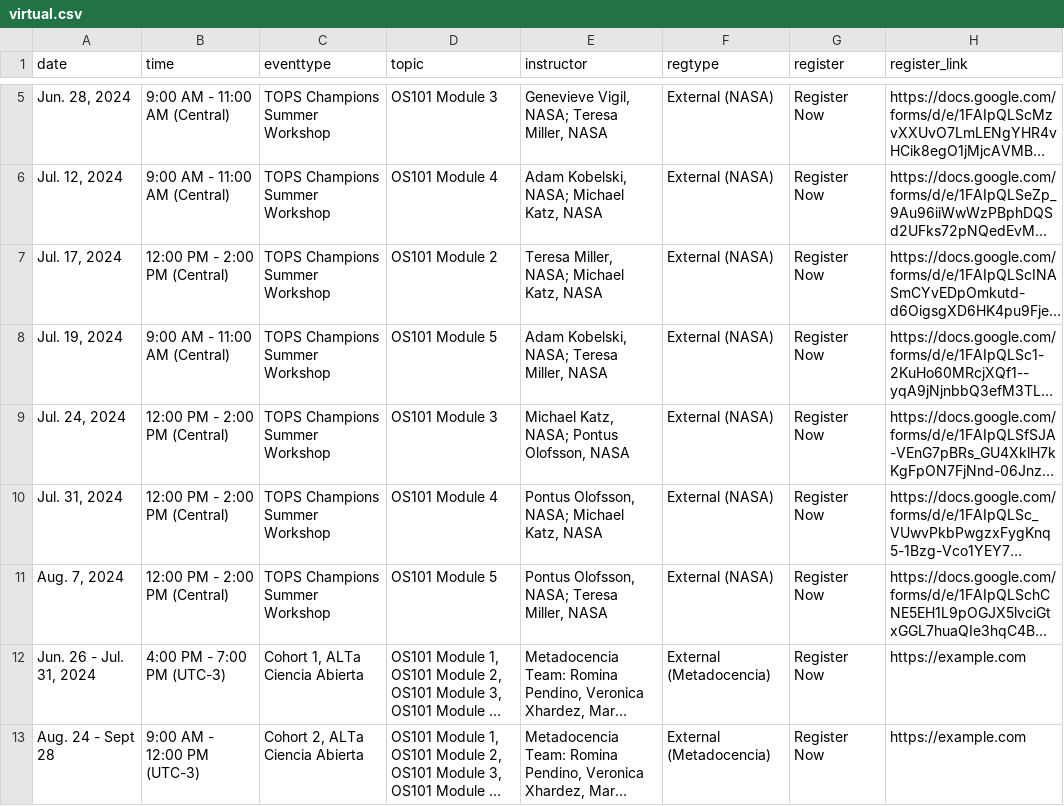
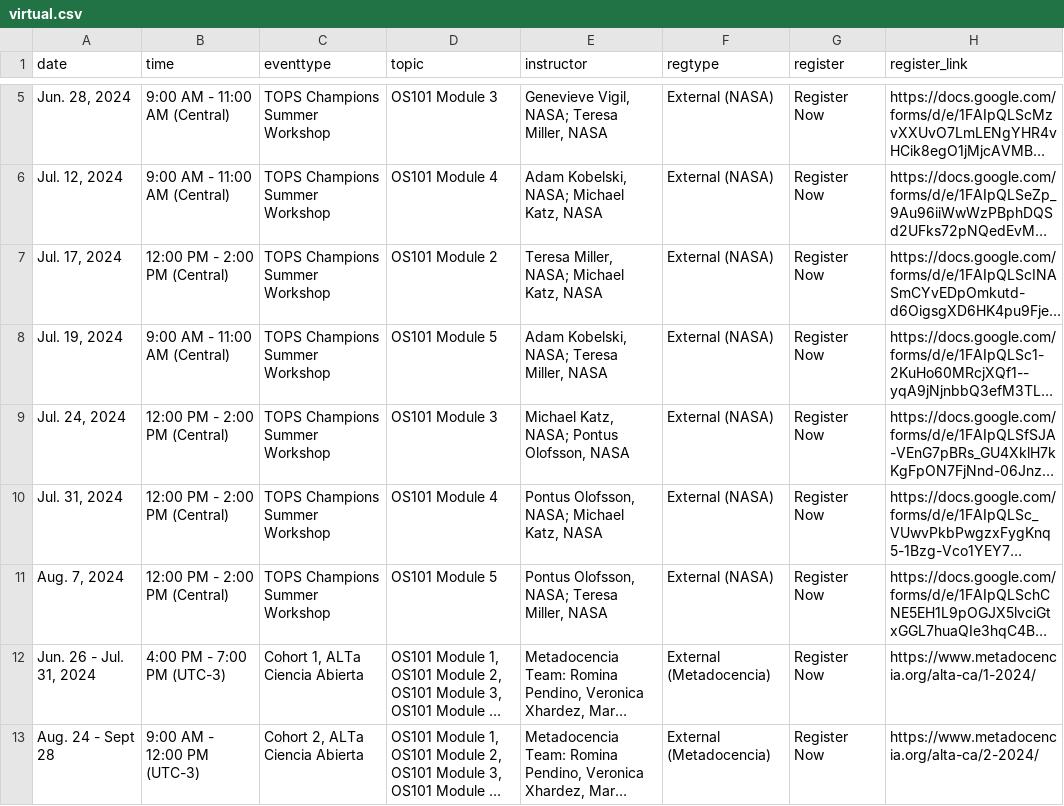
Before and after one commit to bressler1995/TOPS-Website-Front-End, a CSV file: _data/virtual.csv, drawn as a sheet; only a part is shown, gaps mark what is left out; long unchanged cells end in …; the diff names each change by its address in the sheet, - before the commit and + after, or states it on an @@ line.

Commit message:
Add links for Metadocencia Cohorts

```diff
--- a/_data/virtual.csv
+++ b/_data/virtual.csv
-H12 (register_link): https://example.com
+H12 (register_link): https://www.metadocencia.org/alta-ca/1-2024/
-H13 (register_link): https://example.com
+H13 (register_link): https://www.metadocencia.org/alta-ca/2-2024/
```
